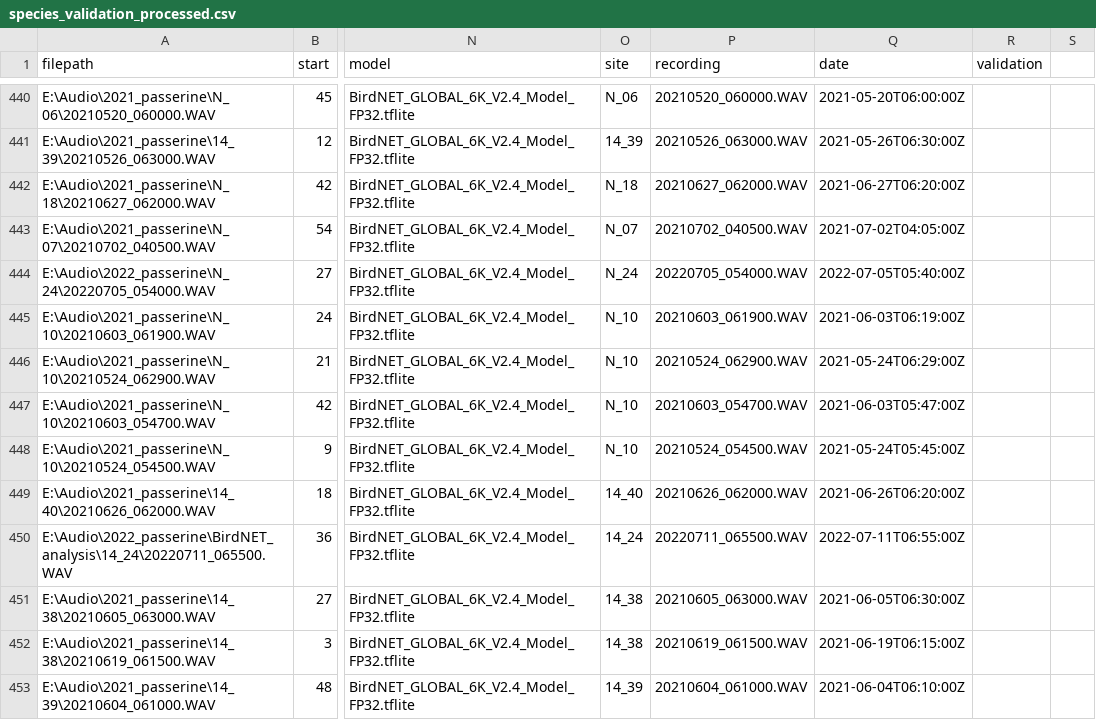
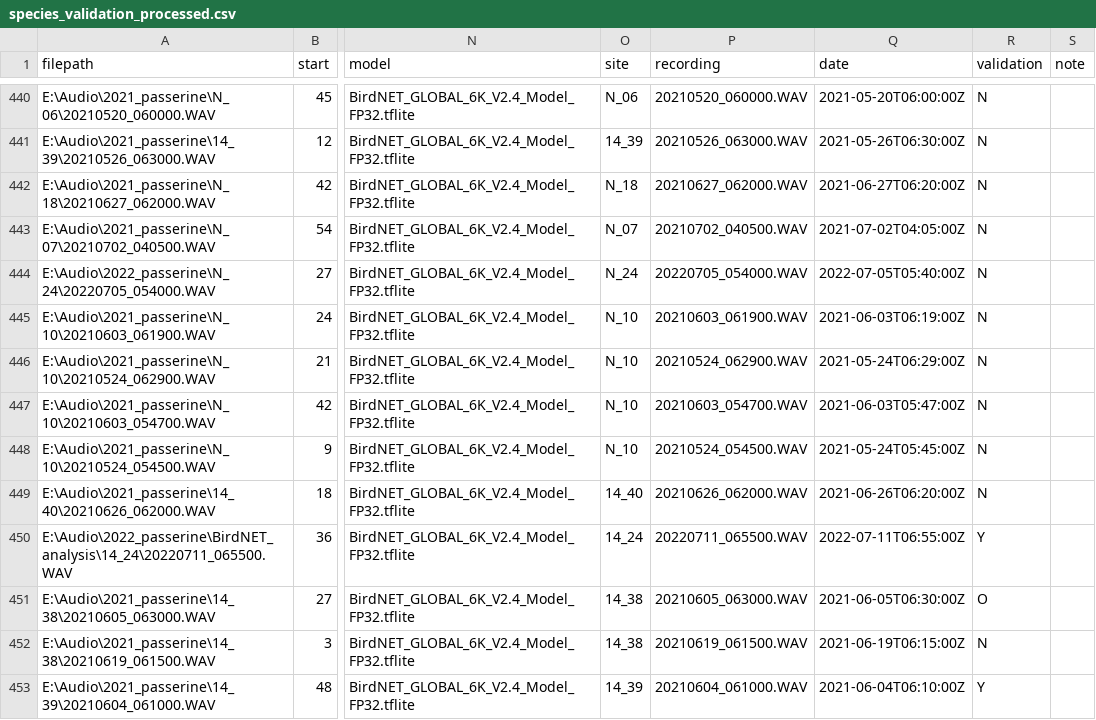
Before and after one commit to SunnyTseng/thesis_aru_biodiversity_hotspot_V1, a CSV file: data/Bird_list/species_validation_processed.csv, drawn as a sheet; only a part is shown, gaps mark what is left out; the diff covers the shown part only; the diff names each change by its address in the sheet, - before the commit and + after, or states it on an @@ line.

```diff
--- a/data/Bird_list/species_validation_processed.csv
+++ b/data/Bird_list/species_validation_processed.csv
-S1: (empty)
+S1: note
-R440:R449 (validation): (empty)
+R440:R449 (validation): N
-R450 (validation): (empty)
+R450 (validation): Y
-R451 (validation): (empty)
+R451 (validation): O
-R452 (validation): (empty)
+R452 (validation): N
-R453 (validation): (empty)
+R453 (validation): Y
```
Also changed, not shown: 153 edited cells elsewhere in this file, 3 other files.
